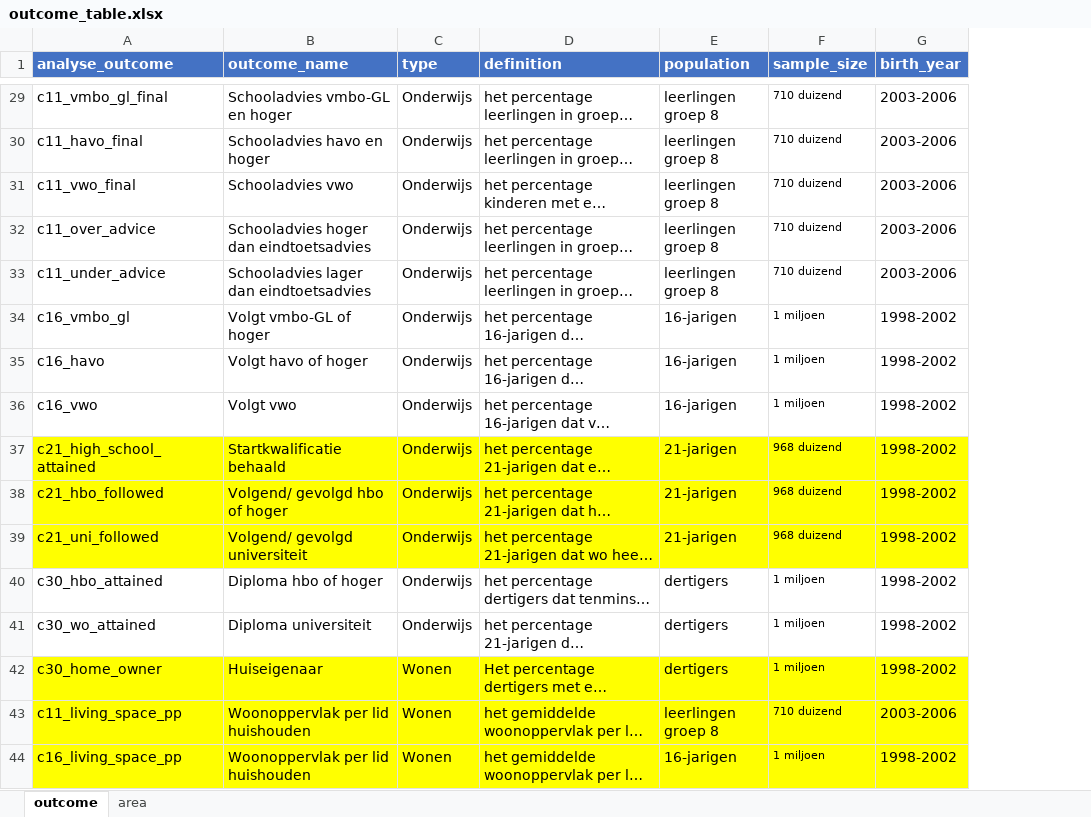
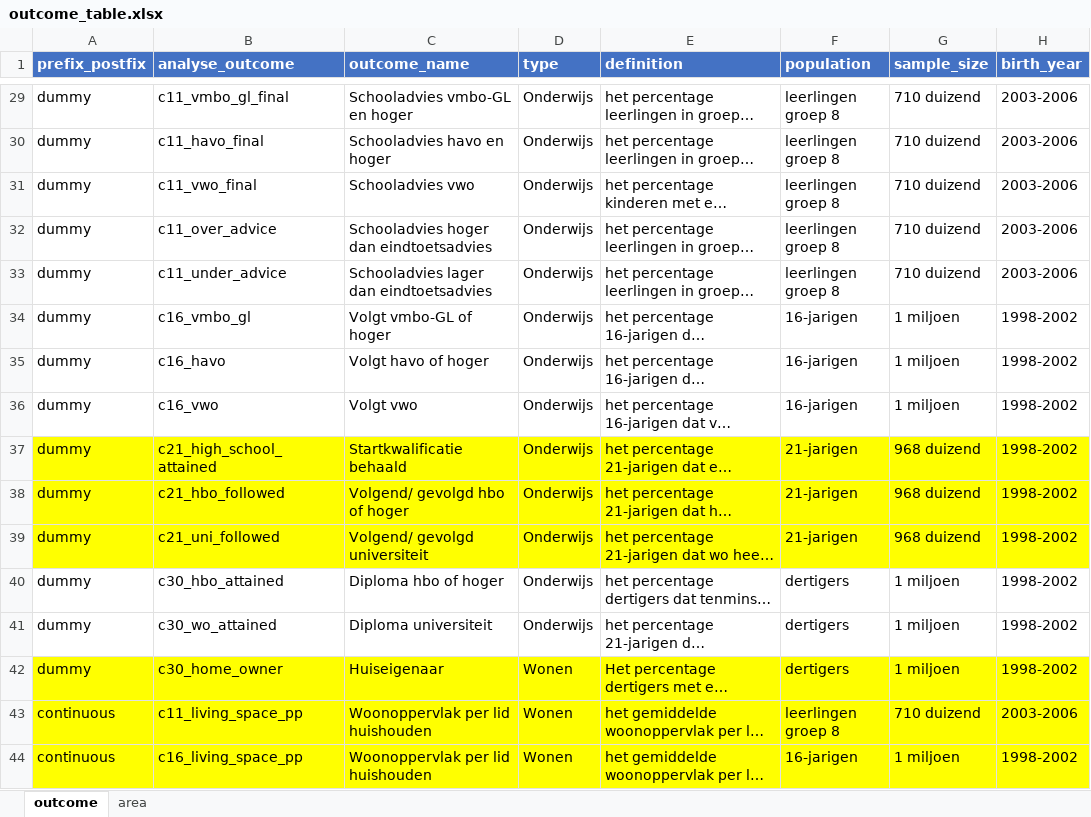
Before and after one commit to Helenlam20/kenniscentrumongelijkheid, an Excel workbook: data/outcome_table.xlsx, sheet outcome, drawn as a sheet; only a part is shown, gaps mark what is left out; long unchanged cells end in …; values as stored, in another font and other column widths than the file's, no borders; addresses are those after the commit; the diff covers the shown part only; the diff names each change by its address in the sheet, - before the commit and + after, or states it on an @@ line.

```diff
--- a/data/outcome_table.xlsx (sheet outcome)
+++ b/data/outcome_table.xlsx (sheet outcome)
+column A (prefix_postfix), rows 29-44: dummy | dummy | dummy | dummy | dummy | dummy | dummy | dummy | dummy | dummy | dummy | dummy | dummy | dummy | continuous | continuous
@@ G29:G44 text size: larger @@
```
Also changed, not shown: 2 edited cells and cell formats elsewhere in this sheet, 3 other files.
